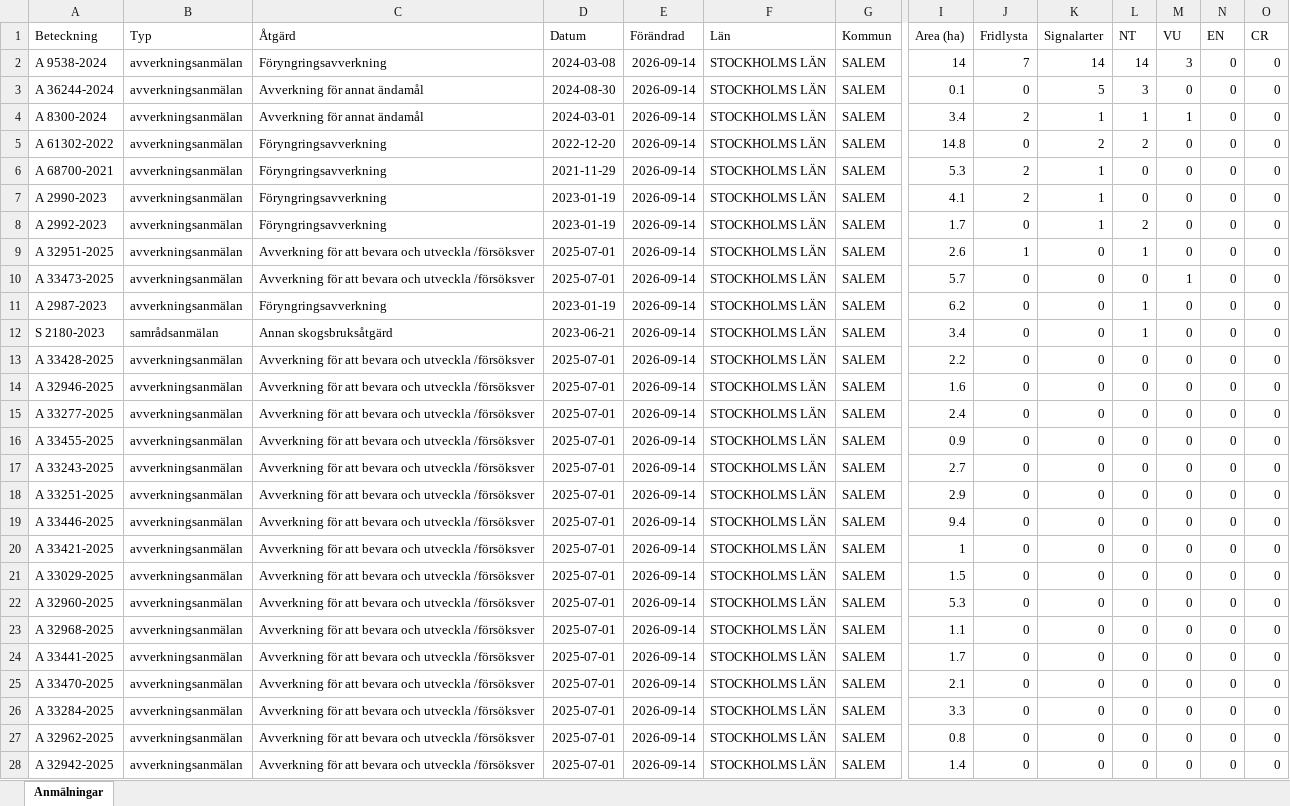
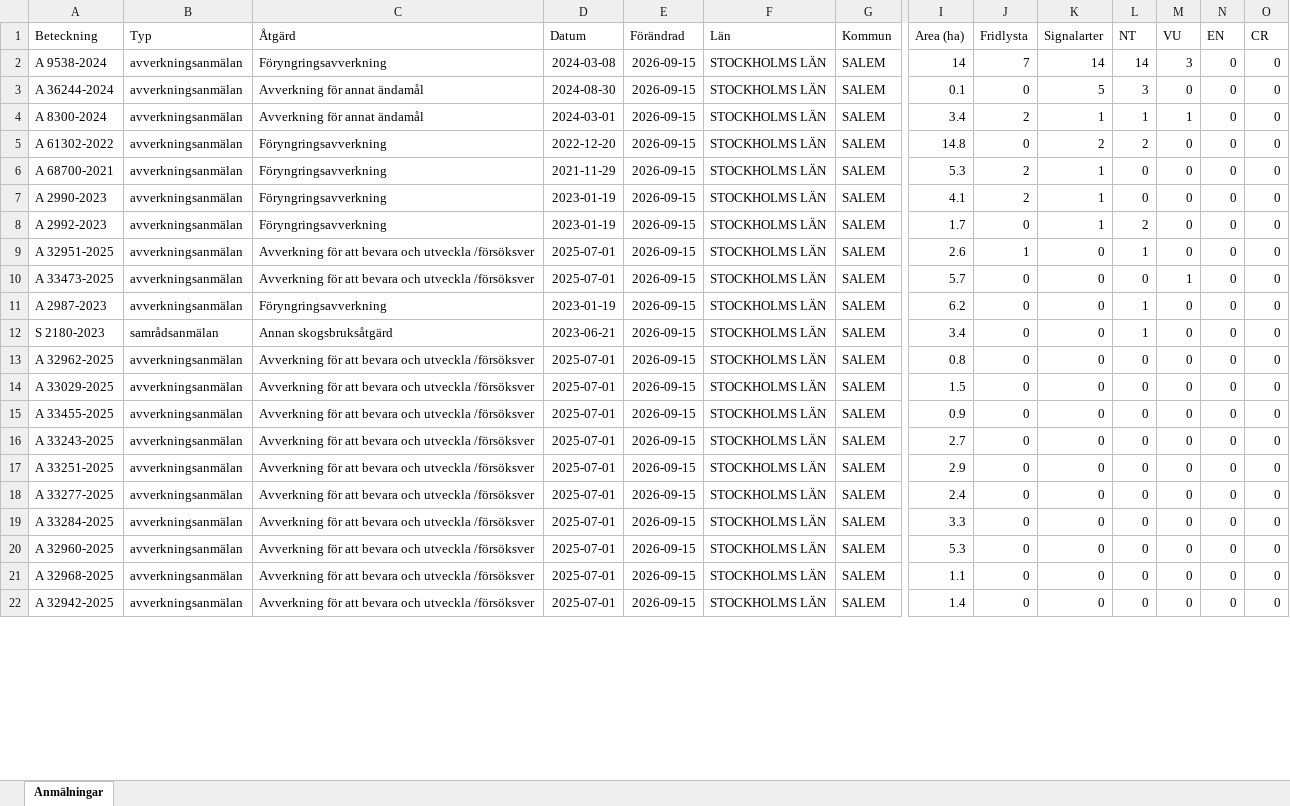
Before and after one commit to klasma/Logging_0128, an Excel workbook: Översikt SALEM.xlsx, sheet Anmälningar, drawn as a sheet; only a part is shown, gaps mark what is left out; values as stored, in another font and other column widths than the file's, no borders; removed rows and columns are numbered as before the commit, all else as after; rows hold the shown columns only; the diff covers the shown part only; the diff names each change by its address in the sheet, - before the commit and + after, or states it on an @@ line.

```diff
--- a/Översikt SALEM.xlsx (sheet Anmälningar)
+++ b/Översikt SALEM.xlsx (sheet Anmälningar)
-E2:E12 (Förändrad): 2026-09-14
+E2:E12 (Förändrad): 2026-09-15
-row 13: A 33428-2025 | avverkningsanmälan | Avverkning för att bevara och utveckla /försöksver | 2025-07-01 | 2026-09-14 | STOCKHOLMS LÄN | SALEM | 2.2 | 0 | 0 | 0 | 0 | 0 | 0
-A13 (Beteckning): A 32946-2025
+A13 (Beteckning): A 32962-2025
-E13:E19 (Förändrad): 2026-09-14
+E13:E19 (Förändrad): 2026-09-15
-I13 (Area (ha)): 1.6
+I13 (Area (ha)): 0.8
-A14 (Beteckning): A 33277-2025
+A14 (Beteckning): A 33029-2025
-I14 (Area (ha)): 2.4
+I14 (Area (ha)): 1.5
-A18 (Beteckning): A 33446-2025
+A18 (Beteckning): A 33277-2025
-I18 (Area (ha)): 9.4
+I18 (Area (ha)): 2.4
-A19 (Beteckning): A 33421-2025
+A19 (Beteckning): A 33284-2025
-I19 (Area (ha)): 1
+I19 (Area (ha)): 3.3
-row 21: A 33029-2025 | avverkningsanmälan | Avverkning för att bevara och utveckla /försöksver | 2025-07-01 | 2026-09-14 | STOCKHOLMS LÄN | SALEM | 1.5 | 0 | 0 | 0 | 0 | 0 | 0
-E20:E21 (Förändrad): 2026-09-14
+E20:E21 (Förändrad): 2026-09-15
-row 24: A 33441-2025 | avverkningsanmälan | Avverkning för att bevara och utveckla /försöksver | 2025-07-01 | 2026-09-14 | STOCKHOLMS LÄN | SALEM | 1.7 | 0 | 0 | 0 | 0 | 0 | 0
-row 25: A 33470-2025 | avverkningsanmälan | Avverkning för att bevara och utveckla /försöksver | 2025-07-01 | 2026-09-14 | STOCKHOLMS LÄN | SALEM | 2.1 | 0 | 0 | 0 | 0 | 0 | 0
-row 26: A 33284-2025 | avverkningsanmälan | Avverkning för att bevara och utveckla /försöksver | 2025-07-01 | 2026-09-14 | STOCKHOLMS LÄN | SALEM | 3.3 | 0 | 0 | 0 | 0 | 0 | 0
-row 27: A 32962-2025 | avverkningsanmälan | Avverkning för att bevara och utveckla /försöksver | 2025-07-01 | 2026-09-14 | STOCKHOLMS LÄN | SALEM | 0.8 | 0 | 0 | 0 | 0 | 0 | 0
-E22 (Förändrad): 2026-09-14
+E22 (Förändrad): 2026-09-15
```
Also changed, not shown: 7 added rows, 1 removed row and 44 edited cells elsewhere in this sheet, artfynd/A 2987-2023 artfynd.xlsx, artfynd/A 32951-2025 artfynd.xlsx, 57 other files.
